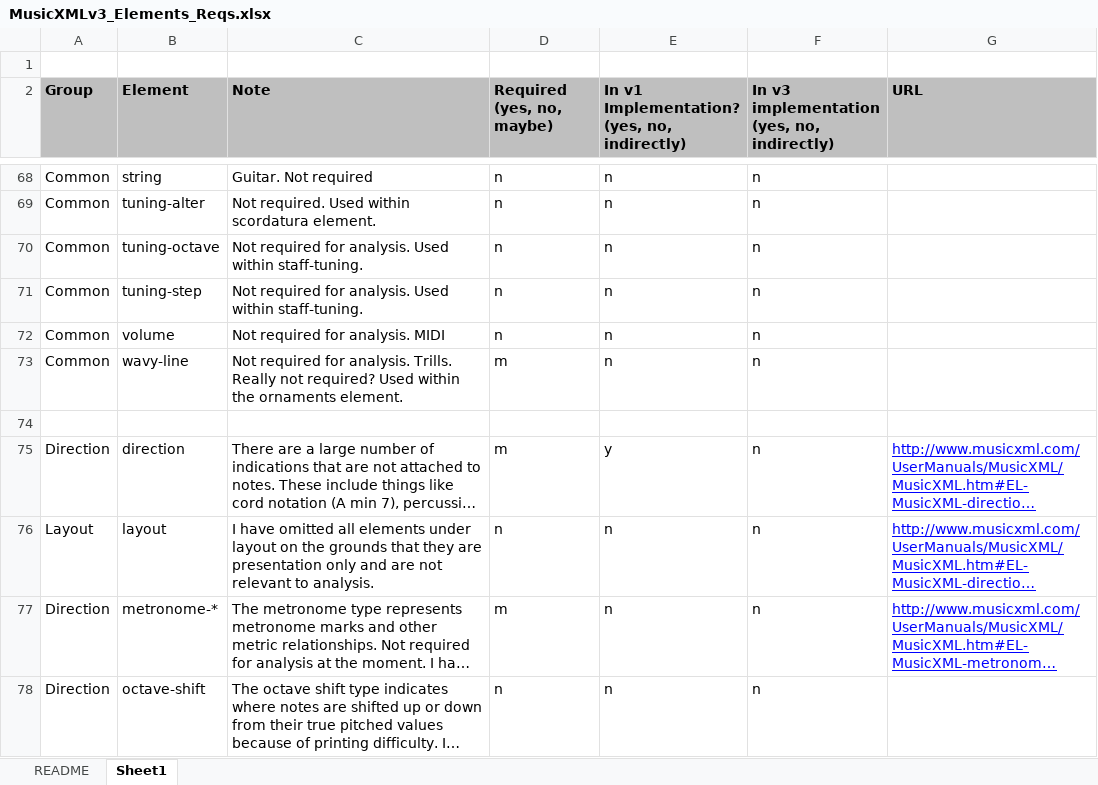
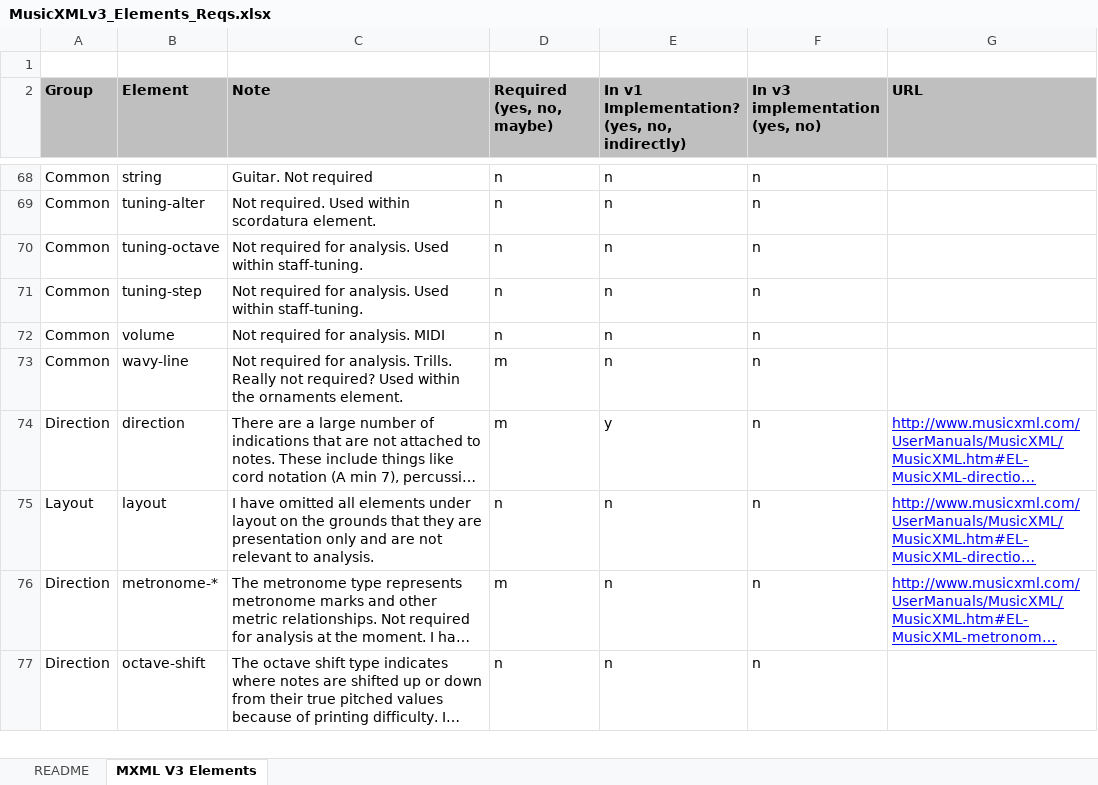
Before and after one commit to jjstoessel/CASMAT, an Excel workbook: imusant old/Documentation/MusicXMLv3_Elements_Reqs.xlsx, sheet MXML V3 Elements, drawn as a sheet; only a part is shown, gaps mark what is left out; long unchanged cells end in …; values as stored, in another font and other column widths than the file's, no borders; conditional formats not drawn; ↵ is a line break in a cell; the diff covers the shown part only; the diff names each change by its address in the sheet, - before the commit and + after, or states it on an @@ line.

Commit message:
S-01080 - Review MusicXML v3 documentation to identify elements that still need implementing.  Added conditional formatting and some further details into the spreadsheet.

```diff
--- a/imusant old/Documentation/MusicXMLv3_Elements_Reqs.xlsx (sheet MXML V3 Elements)
+++ b/imusant old/Documentation/MusicXMLv3_Elements_Reqs.xlsx (sheet MXML V3 Elements)
-sheet tab: Sheet1
+sheet tab: MXML V3 Elements
-F2: In v3 implementation ↵ (yes, no, indirectly)
+F2: In v3 implementation ↵ (yes, no)
-row 74: (empty)
```
Also changed, not shown: 21 edited cells and cell formats elsewhere in this sheet, sheet README.
